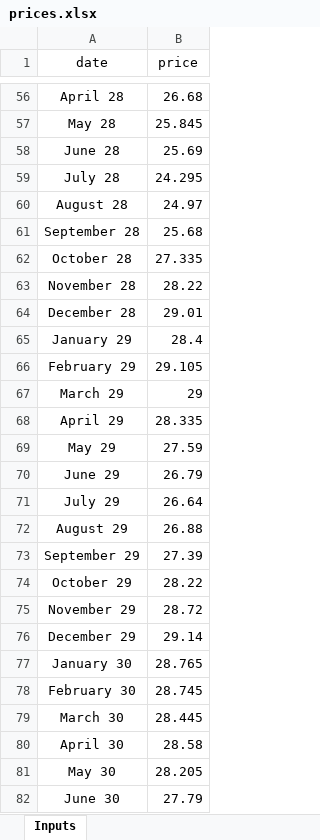
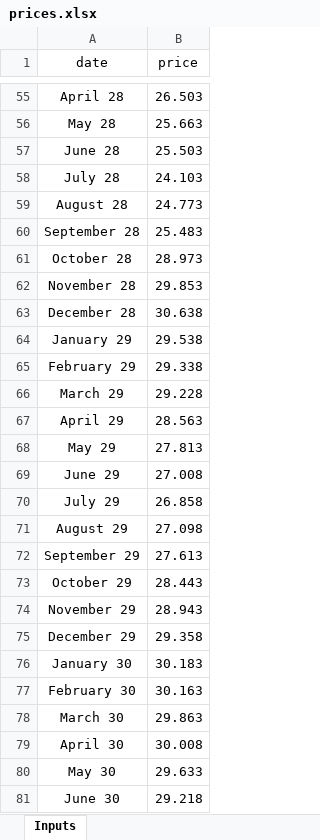
Before and after one commit to juzun/GasStorageOptimization, an Excel workbook: prices.xlsx, sheet Inputs, drawn as a sheet; only a part is shown, gaps mark what is left out; values as stored, in another font and other column widths than the file's, no borders; addresses are those after the commit; the diff covers the shown part only; the diff names each change by its address in the sheet, - before the commit and + after, or states it on an @@ line.

```diff
--- a/prices.xlsx (sheet Inputs)
+++ b/prices.xlsx (sheet Inputs)
-B55 (price): 26.68
+B55 (price): 26.503
-B56 (price): 25.845
+B56 (price): 25.663
-B57 (price): 25.69
+B57 (price): 25.503
-B58 (price): 24.295
+B58 (price): 24.103
-B59 (price): 24.97
+B59 (price): 24.773
-B60 (price): 25.68
+B60 (price): 25.483
-B61 (price): 27.335
+B61 (price): 28.973
-B62 (price): 28.22
+B62 (price): 29.853
-B63 (price): 29.01
+B63 (price): 30.638
-B64 (price): 28.4
+B64 (price): 29.538
-B65 (price): 29.105
+B65 (price): 29.338
-B66 (price): 29
+B66 (price): 29.228
-B67 (price): 28.335
+B67 (price): 28.563
-B68 (price): 27.59
+B68 (price): 27.813
-B69 (price): 26.79
+B69 (price): 27.008
-B70 (price): 26.64
+B70 (price): 26.858
-B71 (price): 26.88
+B71 (price): 27.098
-B72 (price): 27.39
+B72 (price): 27.613
-B73 (price): 28.22
+B73 (price): 28.443
-B74 (price): 28.72
+B74 (price): 28.943
-B75 (price): 29.14
+B75 (price): 29.358
-B76 (price): 28.765
+B76 (price): 30.183
-B77 (price): 28.745
+B77 (price): 30.163
-B78 (price): 28.445
+B78 (price): 29.863
-B79 (price): 28.58
+B79 (price): 30.008
-B80 (price): 28.205
+B80 (price): 29.633
-B81 (price): 27.79
+B81 (price): 29.218
```
Also changed, not shown: 1 removed row and 95 edited cells elsewhere in this sheet, export/MGS_export.xlsx, export/MND_export.xlsx, 14 other files.
